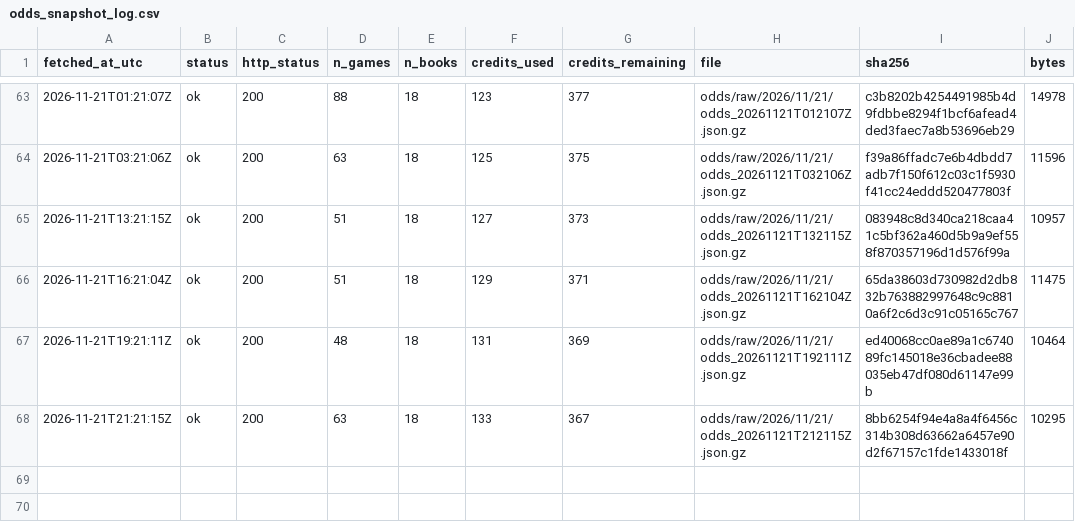
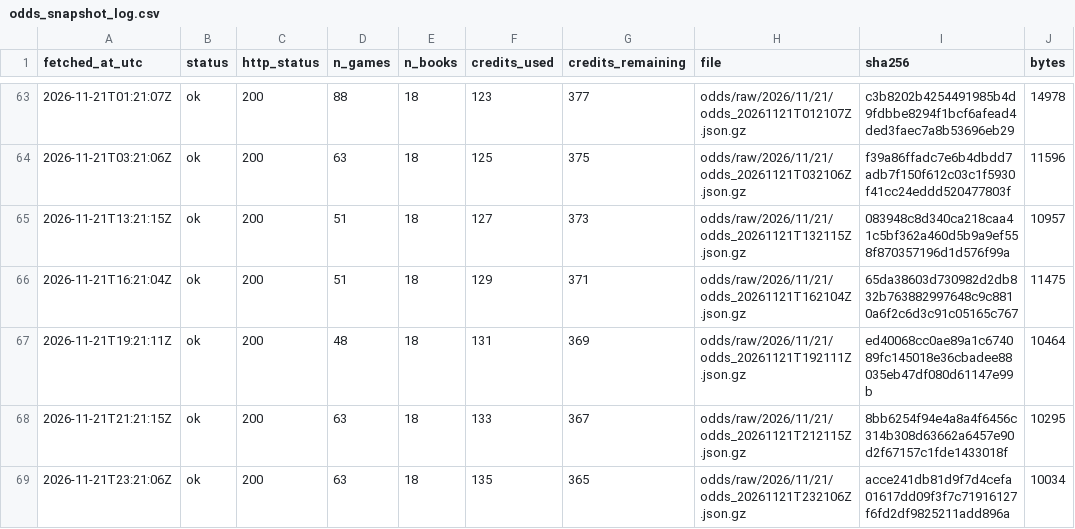
Before and after one commit to ohektner/shac-sb-index, a CSV file: data/status/odds_snapshot_log.csv, drawn as a sheet; only a part is shown, gaps mark what is left out.

```diff
--- a/data/status/odds_snapshot_log.csv
+++ b/data/status/odds_snapshot_log.csv
@@ -68 +68,2 @@ fetched_at_utc,status,http_status,n_games,n_books,credits_used,credits_remaining
 2026-11-21T21:21:15Z,ok,200,63,18,133,367,odds/raw/2026/11/21/odds_20261121T212115Z.json.gz,8bb6254f94e4a8a4f6456c314b308d63662a6457e90d2f67157c1fde1433018f,10295
+2026-11-21T23:21:06Z,ok,200,63,18,135,365,odds/raw/2026/11/21/odds_20261121T232106Z.json.gz,acce241db81d9f7d4cefa01617dd09f3f7c71916127f6fd2df9825211add896a,10034
```
